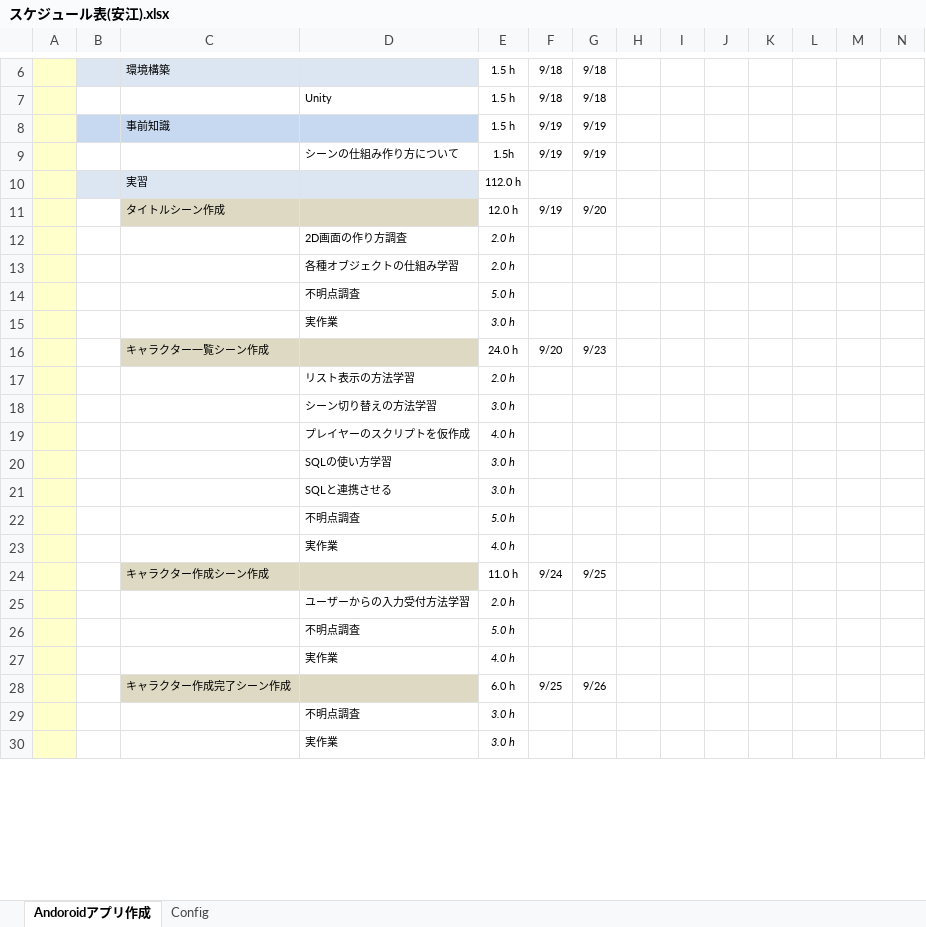
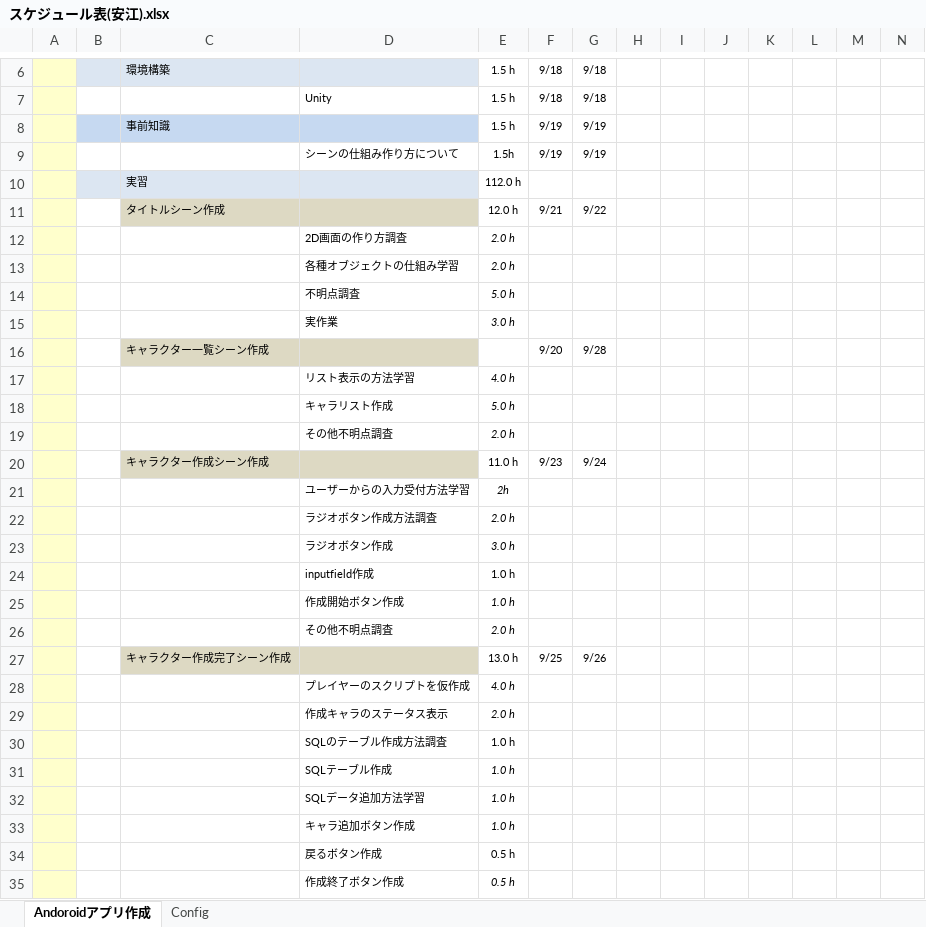
Before and after one commit to yasuedaigo/NameBattler-Unity-, an Excel workbook: スケジュール表(安江).xlsx, sheet Andoroidアプリ作成, drawn as a sheet; only a part is shown, gaps mark what is left out; values as stored, in another font and other column widths than the file's, no borders; conditional formats not drawn; removed rows and columns are numbered as before the commit, all else as after; rows hold the shown columns only; the diff covers the shown part only; the diff names each change by its address in the sheet, - before the commit and + after, or states it on an @@ line.

Commit message:
スケジュール表を修正しました。 アプリの方はキャラ作成画面の途中までできています。

```diff
--- a/スケジュール表(安江).xlsx (sheet Andoroidアプリ作成)
+++ b/スケジュール表(安江).xlsx (sheet Andoroidアプリ作成)
-F11: 9/19
+F11: 9/21
-G11: 9/20
+G11: 9/22
-E16: 24.0 h
+E16: (empty)
-G16: 9/23
+G16: 9/28
-E17: 2.0 h
+E17: 4.0 h
+row 18:  |  |  | キャラリスト作成 | 5.0 h
+row 19:  |  |  | その他不明点調査 | 2.0 h
+row 20:  |  | キャラクター作成シーン作成 |  | 11.0 h | 9/23 | 9/24
+row 21:  |  |  | ユーザーからの入力受付方法学習 | 2h
+row 22:  |  |  | ラジオボタン作成方法調査 | 2.0 h
-D23: シーン切り替えの方法学習
+D23: ラジオボタン作成
+row 24:  |  |  | inputfield作成 | 1.0 h
+row 25:  |  |  | 作成開始ボタン作成 | 1.0 h
+row 26:  |  |  | その他不明点調査 | 2.0 h
+row 27:  |  | キャラクター作成完了シーン作成 |  | 13.0 h | 9/25 | 9/26
-row 20:  |  |  | SQLの使い方学習 | 3.0 h
-row 21:  |  |  | SQLと連携させる | 3.0 h
-row 22:  |  |  | 不明点調査 | 5.0 h
-row 23:  |  |  | 実作業 | 4.0 h
-row 24:  |  | キャラクター作成シーン作成 |  | 11.0 h | 9/24 | 9/25
-D29: ユーザーからの入力受付方法学習
+D29: 作成キャラのステータス表示
-row 26:  |  |  | 不明点調査 | 5.0 h
-row 27:  |  |  | 実作業 | 4.0 h
-row 28:  |  | キャラクター作成完了シーン作成 |  | 6.0 h | 9/25 | 9/26
-row 29:  |  |  | 不明点調査 | 3.0 h
-row 30:  |  |  | 実作業 | 3.0 h
+row 30:  |  |  | SQLのテーブル作成方法調査 | 1.0 h
+row 31:  |  |  | SQLテーブル作成 | 1.0 h
+row 32:  |  |  | SQLデータ追加方法学習 | 1.0 h
+row 33:  |  |  | キャラ追加ボタン作成 | 1.0 h
+row 34:  |  |  | 戻るボタン作成 | 0.5 h
+row 35:  |  |  | 作成終了ボタン作成 | 0.5 h
```
Also changed, not shown: 49 added rows, 19 removed rows, 42 edited cells and cell formats elsewhere in this sheet, 30 other files.
